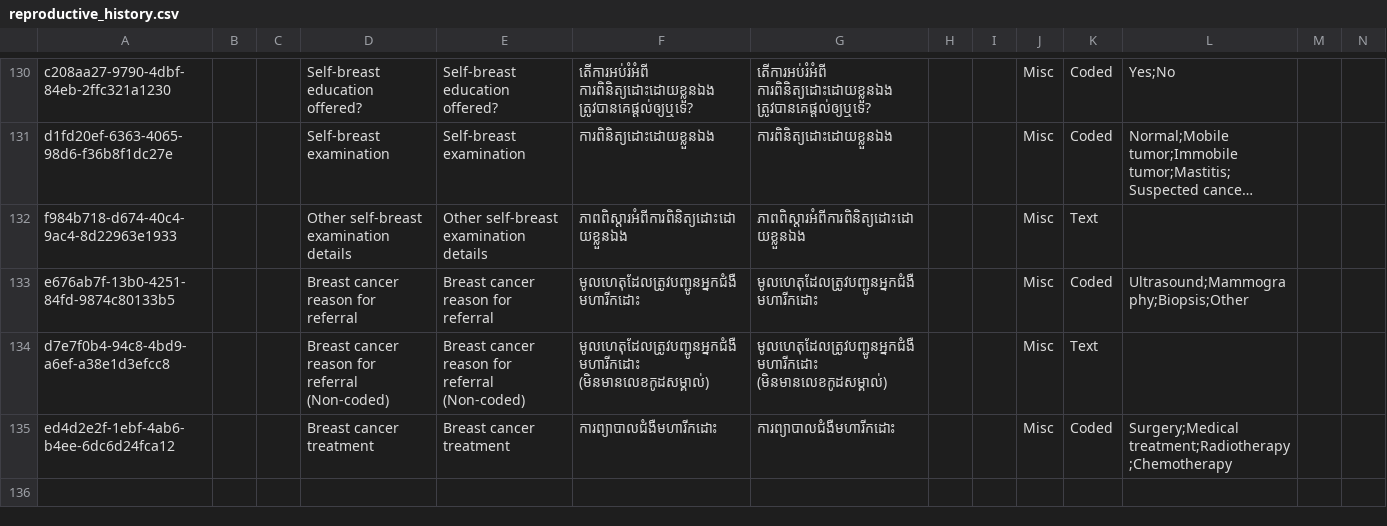
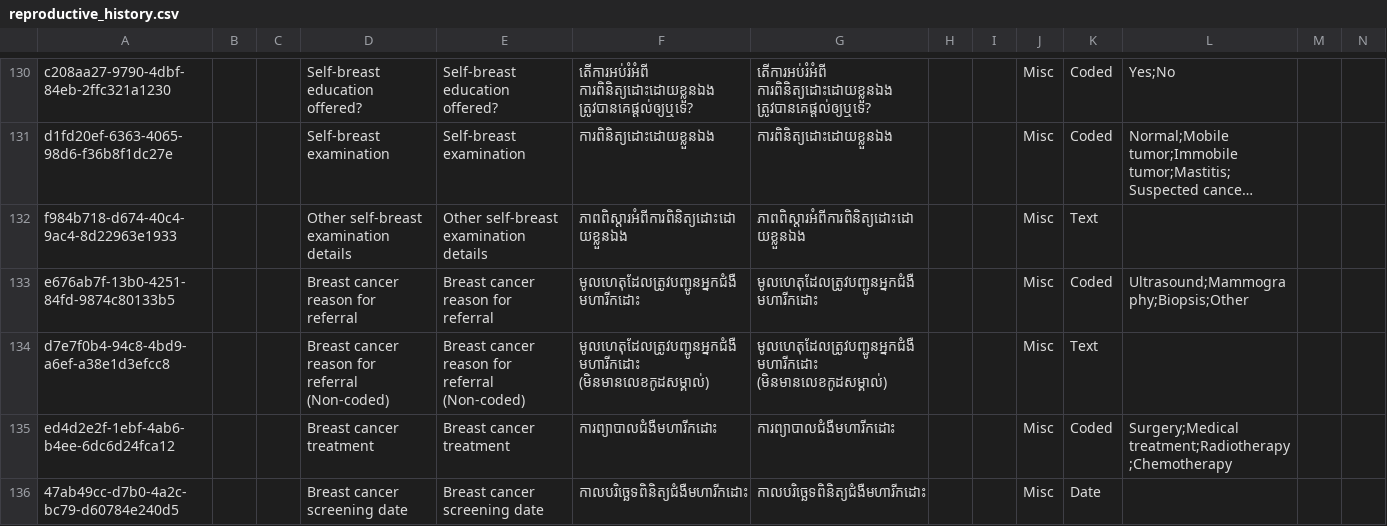
Before and after one commit to mekomsolutions/ozone-distro-cambodia, a CSV file: configs/openmrs_config/concepts/reproductive_history.csv, drawn as a sheet; only a part is shown, gaps mark what is left out; long unchanged cells end in …; rows hold the shown columns only; the diff names each change by its address in the sheet, - before the commit and + after, or states it on an @@ line.

Commit message:
KH-334: Add follow-up date for breast cancer screening in Cervical Cancer Screening Form (#211)

```diff
--- a/configs/openmrs_config/concepts/reproductive_history.csv
+++ b/configs/openmrs_config/concepts/reproductive_history.csv
+row 136: 47ab49cc-d7b0-4a2c-bc79-d60784e240d5 |  |  | Breast cancer screening date | Breast cancer screening date | កាលបរិច្ឆេទពិនិត្យជំងឺមហារីកដោះ | កាលបរិច្ឆេទពិនិត្យជំងឺមហារីកដោះ |  |  | Misc | Date
```
Also changed, not shown: 1 other file.
